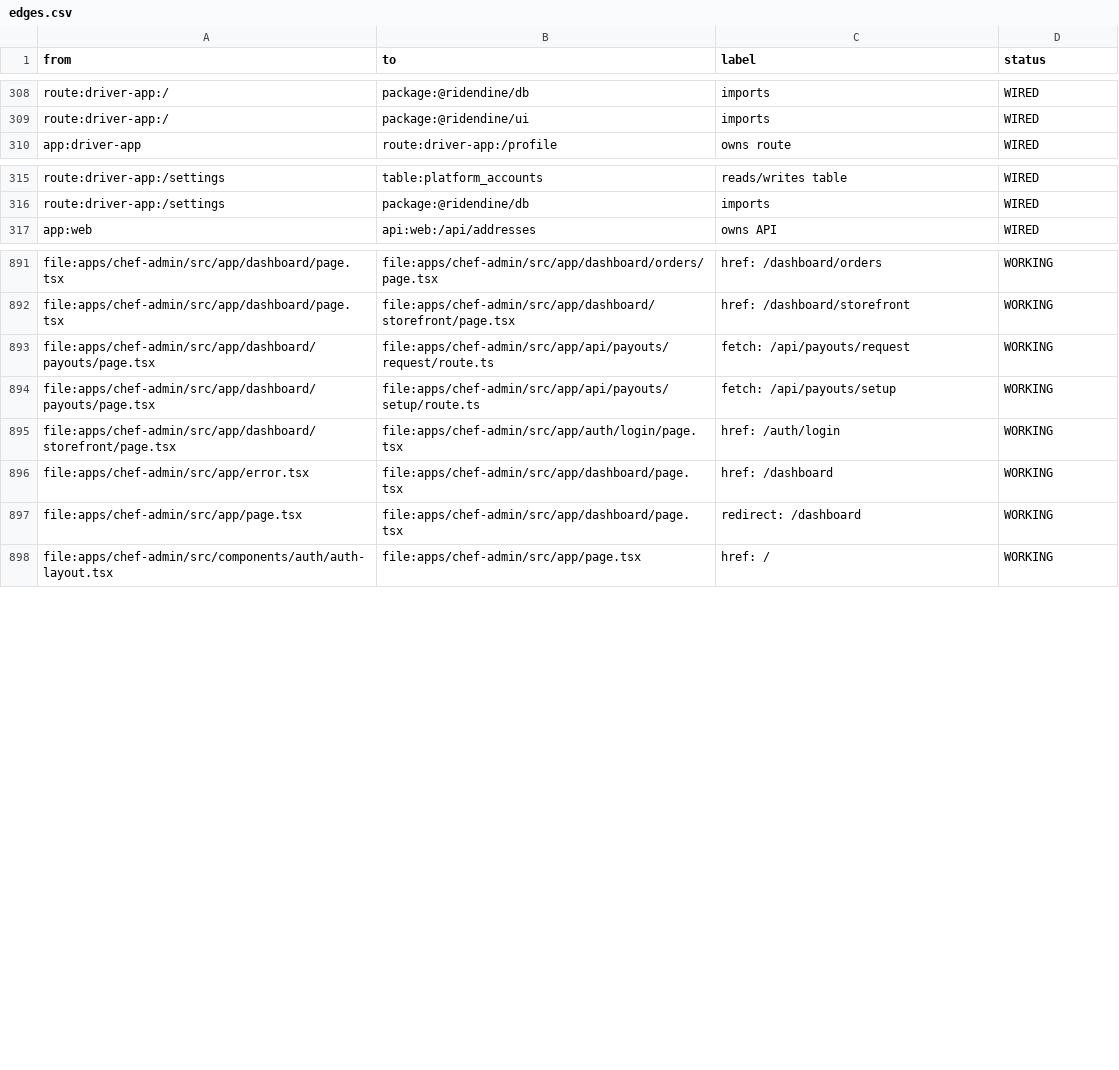
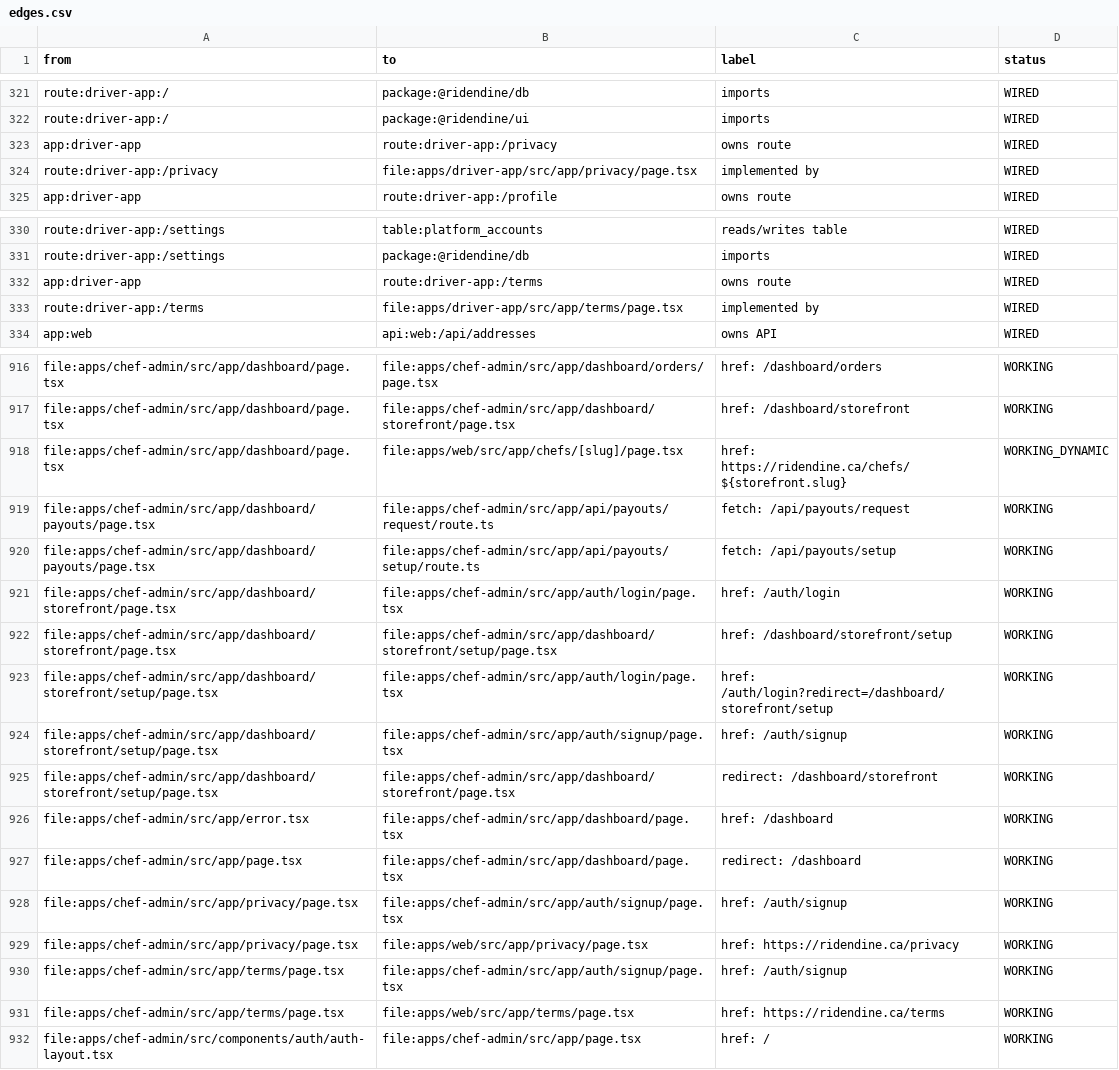
Before and after one commit to Ritenoob/ridendine-marketplace, a CSV file: graphify-out/ridendine-codebase-map/edges.csv, drawn as a sheet; only a part is shown, gaps mark what is left out; the diff covers the shown part only.

```diff
--- a/graphify-out/ridendine-codebase-map/edges.csv
+++ b/graphify-out/ridendine-codebase-map/edges.csv
@@ -309,2 +322,4 @@ route:driver-app:/,package:@ridendine/db,imports,WIRED
 route:driver-app:/,package:@ridendine/ui,imports,WIRED
+app:driver-app,route:driver-app:/privacy,owns route,WIRED
+route:driver-app:/privacy,file:apps/driver-app/src/app/privacy/page.tsx,implemented by,WIRED
 app:driver-app,route:driver-app:/profile,owns route,WIRED
@@ -316,2 +331,4 @@ route:driver-app:/settings,table:platform_accounts,reads/writes table,WIRED
 route:driver-app:/settings,package:@ridendine/db,imports,WIRED
+app:driver-app,route:driver-app:/terms,owns route,WIRED
+route:driver-app:/terms,file:apps/driver-app/src/app/terms/page.tsx,implemented by,WIRED
 app:web,api:web:/api/addresses,owns API,WIRED
@@ -892,2 +917,3 @@ file:apps/chef-admin/src/app/dashboard/page.tsx,file:apps/chef-admin/src/app/das
 file:apps/chef-admin/src/app/dashboard/page.tsx,file:apps/chef-admin/src/app/dashboard/storefront/page.tsx,href: /dashboard/storefront,WORKING
+file:apps/chef-admin/src/app/dashboard/page.tsx,file:apps/web/src/app/chefs/[slug]/page.tsx,href: https://ridendine.ca/chefs/${storefront.slug},WORKING_DYNAMIC
 file:apps/chef-admin/src/app/dashboard/payouts/page.tsx,file:apps/chef-admin/src/app/api/payouts/request/route.ts,fetch: /api/payouts/request,WORKING
@@ -895,4 +921,12 @@ file:apps/chef-admin/src/app/dashboard/payouts/page.tsx,file:apps/chef-admin/src
 file:apps/chef-admin/src/app/dashboard/storefront/page.tsx,file:apps/chef-admin/src/app/auth/login/page.tsx,href: /auth/login,WORKING
+file:apps/chef-admin/src/app/dashboard/storefront/page.tsx,file:apps/chef-admin/src/app/dashboard/storefront/setup/page.tsx,href: /dashboard/storefront/setup,WORKING
+file:apps/chef-admin/src/app/dashboard/storefront/setup/page.tsx,file:apps/chef-admin/src/app/auth/login/page.tsx,href: /auth/login?redirect=/dashboard/storefront/setup,WORKING
+file:apps/chef-admin/src/app/dashboard/storefront/setup/page.tsx,file:apps/chef-admin/src/app/auth/signup/page.tsx,href: /auth/signup,WORKING
+file:apps/chef-admin/src/app/dashboard/storefront/setup/page.tsx,file:apps/chef-admin/src/app/dashboard/storefront/page.tsx,redirect: /dashboard/storefront,WORKING
 file:apps/chef-admin/src/app/error.tsx,file:apps/chef-admin/src/app/dashboard/page.tsx,href: /dashboard,WORKING
 file:apps/chef-admin/src/app/page.tsx,file:apps/chef-admin/src/app/dashboard/page.tsx,redirect: /dashboard,WORKING
+file:apps/chef-admin/src/app/privacy/page.tsx,file:apps/chef-admin/src/app/auth/signup/page.tsx,href: /auth/signup,WORKING
+file:apps/chef-admin/src/app/privacy/page.tsx,file:apps/web/src/app/privacy/page.tsx,href: https://ridendine.ca/privacy,WORKING
+file:apps/chef-admin/src/app/terms/page.tsx,file:apps/chef-admin/src/app/auth/signup/page.tsx,href: /auth/signup,WORKING
+file:apps/chef-admin/src/app/terms/page.tsx,file:apps/web/src/app/terms/page.tsx,href: https://ridendine.ca/terms,WORKING
 file:apps/chef-admin/src/components/auth/auth-layout.tsx,file:apps/chef-admin/src/app/page.tsx,href: /,WORKING
```
Also changed, not shown: 28 added rows elsewhere in this file, graphify-out/ridendine-codebase-map/nodes.csv, graphify-out/ridendine-codebase-map/supabase-edges.csv, 51 other files.
